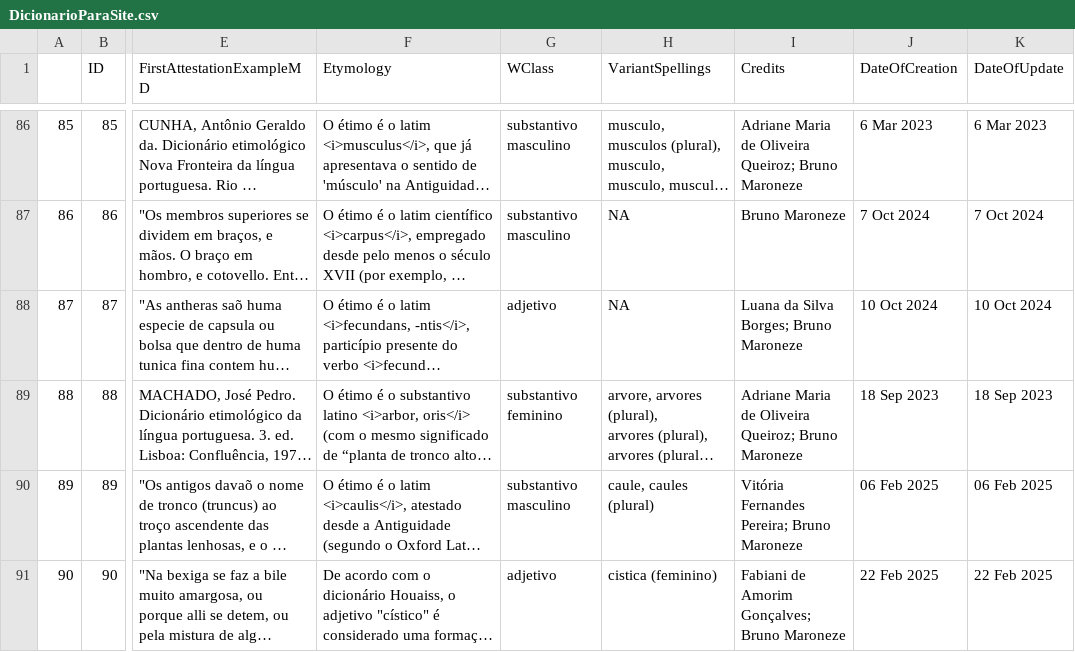
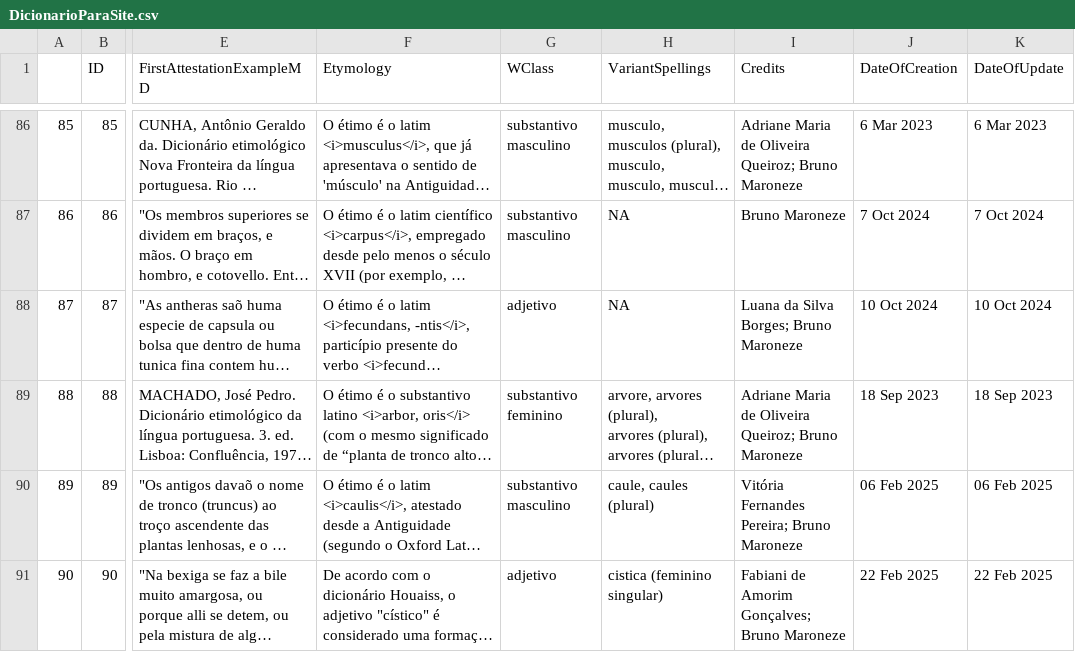
Before and after one commit to fflch/dicbio, a CSV file: data/DicionarioParaSite.csv, drawn as a sheet; only a part is shown, gaps mark what is left out; long unchanged cells end in …; the diff covers the shown part only; the diff names each change by its address in the sheet, - before the commit and + after, or states it on an @@ line.

```diff
--- a/data/DicionarioParaSite.csv
+++ b/data/DicionarioParaSite.csv
-H91 (VariantSpellings): cistica (feminino)
+H91 (VariantSpellings): cistica (feminino singular)
```
Also changed, not shown: 1 added row and row numbers in column A elsewhere in this file, data/DadosDoDicionario.csv, data/DataframePrincipal.csv, 3 other files.
